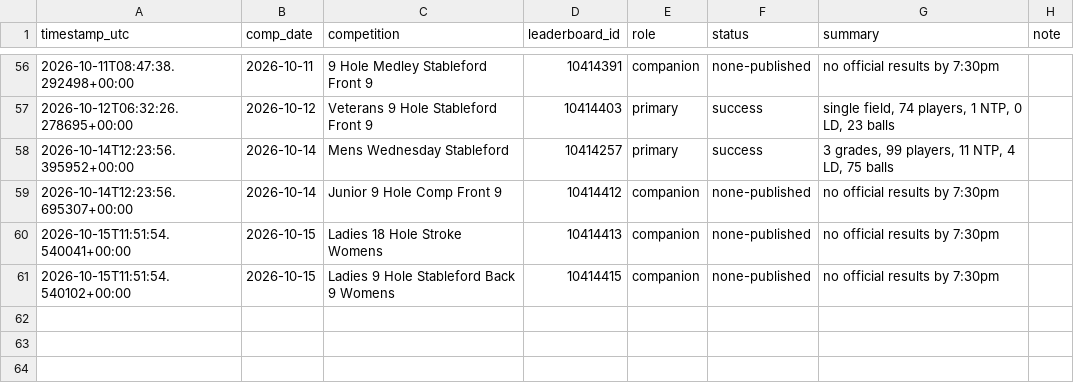
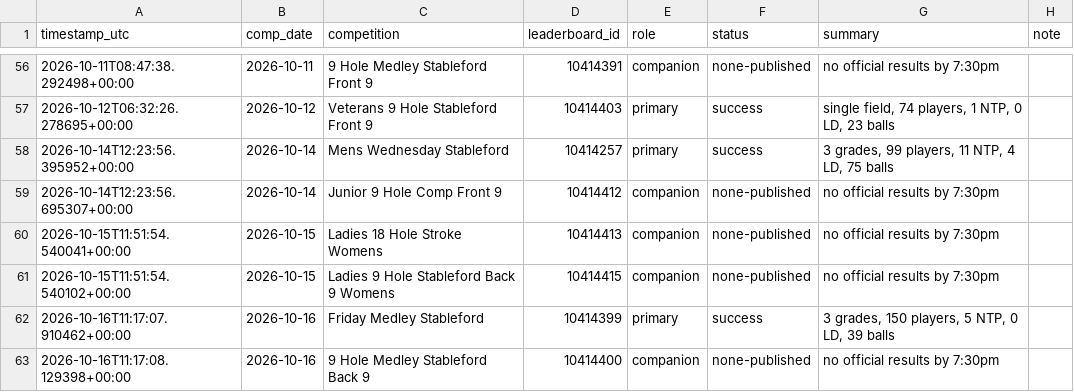
Before and after one commit to Bidgee182/wwcc-weather-page, a CSV file: data/results_log.csv, drawn as a sheet; only a part is shown, gaps mark what is left out; the diff names each change by its address in the sheet, - before the commit and + after, or states it on an @@ line.

```diff
--- a/data/results_log.csv
+++ b/data/results_log.csv
+row 62: 2026-10-16T11:17:07.910462+00:00 | 2026-10-16 | Friday Medley Stableford | 10414399 | primary | success | 3 grades, 150 players, 5 NTP, 0 LD, 39 balls
+row 63: 2026-10-16T11:17:08.129398+00:00 | 2026-10-16 | 9 Hole Medley Stableford Back 9 | 10414400 | companion | none-published | no official results by 7:30pm
```
Also changed, not shown: data/email_log.csv, 2 other files.
